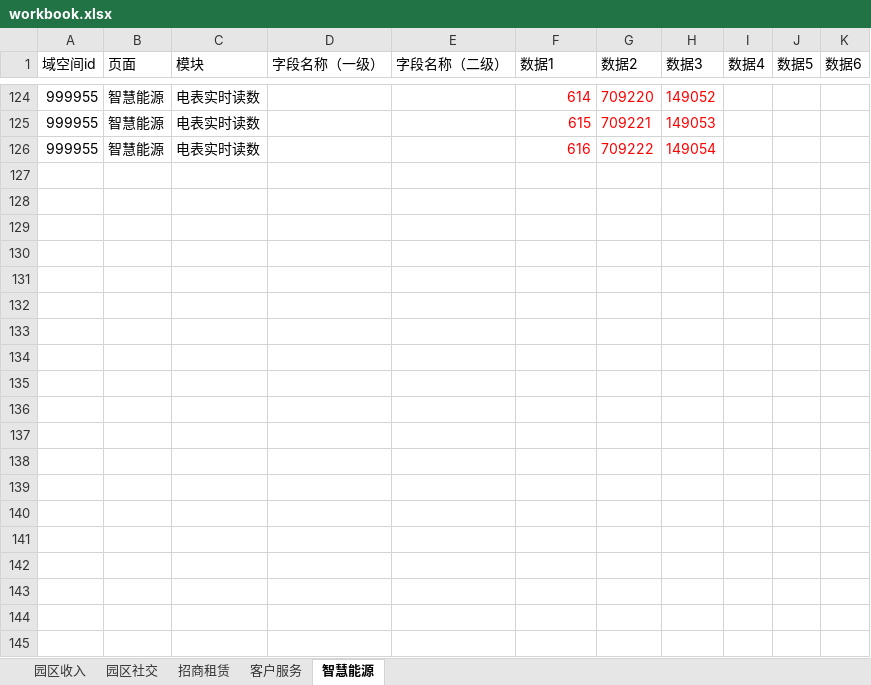
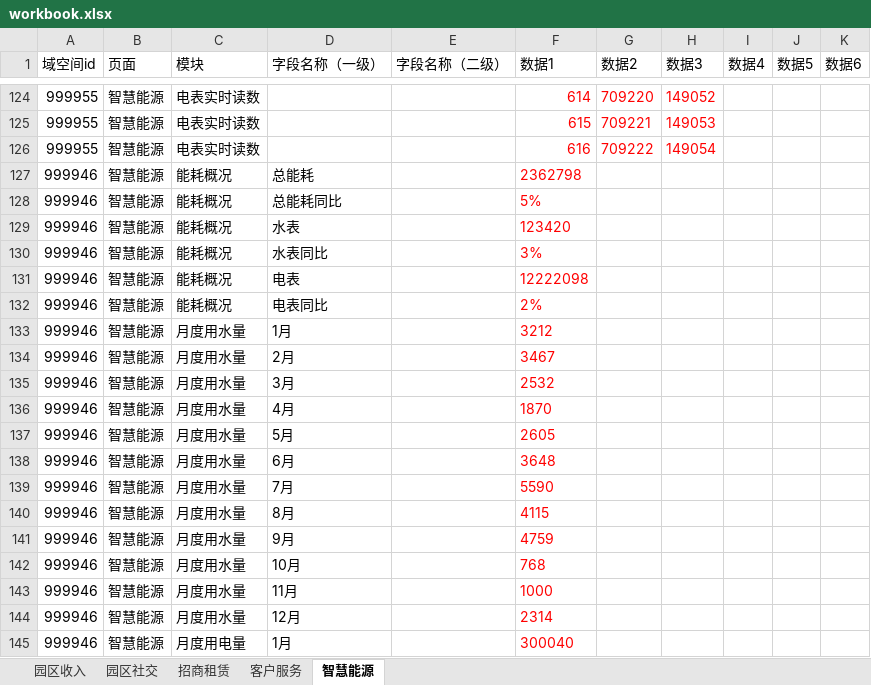
Before and after one commit to pyruswitch/data-visualization, an Excel workbook: workbook.xlsx, sheet 智慧能源, drawn as a sheet; only a part is shown, gaps mark what is left out; values as stored, in another font and other column widths than the file's, no borders; the diff covers the shown part only; the diff names each change by its address in the sheet, - before the commit and + after, or states it on an @@ line.

```diff
--- a/workbook.xlsx (sheet 智慧能源)
+++ b/workbook.xlsx (sheet 智慧能源)
+row 127: 999946 | 智慧能源 | 能耗概况 | 总能耗 |  | 2362798
+row 128: 999946 | 智慧能源 | 能耗概况 | 总能耗同比 |  | 5%
+row 129: 999946 | 智慧能源 | 能耗概况 | 水表 |  | 123420
+row 130: 999946 | 智慧能源 | 能耗概况 | 水表同比 |  | 3%
+row 131: 999946 | 智慧能源 | 能耗概况 | 电表 |  | 12222098
+row 132: 999946 | 智慧能源 | 能耗概况 | 电表同比 |  | 2%
+row 133: 999946 | 智慧能源 | 月度用水量 | 1月 |  | 3212
+row 134: 999946 | 智慧能源 | 月度用水量 | 2月 |  | 3467
+row 135: 999946 | 智慧能源 | 月度用水量 | 3月 |  | 2532
+row 136: 999946 | 智慧能源 | 月度用水量 | 4月 |  | 1870
+row 137: 999946 | 智慧能源 | 月度用水量 | 5月 |  | 2605
+row 138: 999946 | 智慧能源 | 月度用水量 | 6月 |  | 3648
+row 139: 999946 | 智慧能源 | 月度用水量 | 7月 |  | 5590
+row 140: 999946 | 智慧能源 | 月度用水量 | 8月 |  | 4115
+row 141: 999946 | 智慧能源 | 月度用水量 | 9月 |  | 4759
+row 142: 999946 | 智慧能源 | 月度用水量 | 10月 |  | 768
+row 143: 999946 | 智慧能源 | 月度用水量 | 11月 |  | 1000
+row 144: 999946 | 智慧能源 | 月度用水量 | 12月 |  | 2314
+row 145: 999946 | 智慧能源 | 月度用电量 | 1月 |  | 300040
```
Also changed, not shown: 43 added rows elsewhere in this sheet, sheet 园区社交, sheet 客户服务, sheet 园区收入, sheet 招商租赁, 2 other files.
